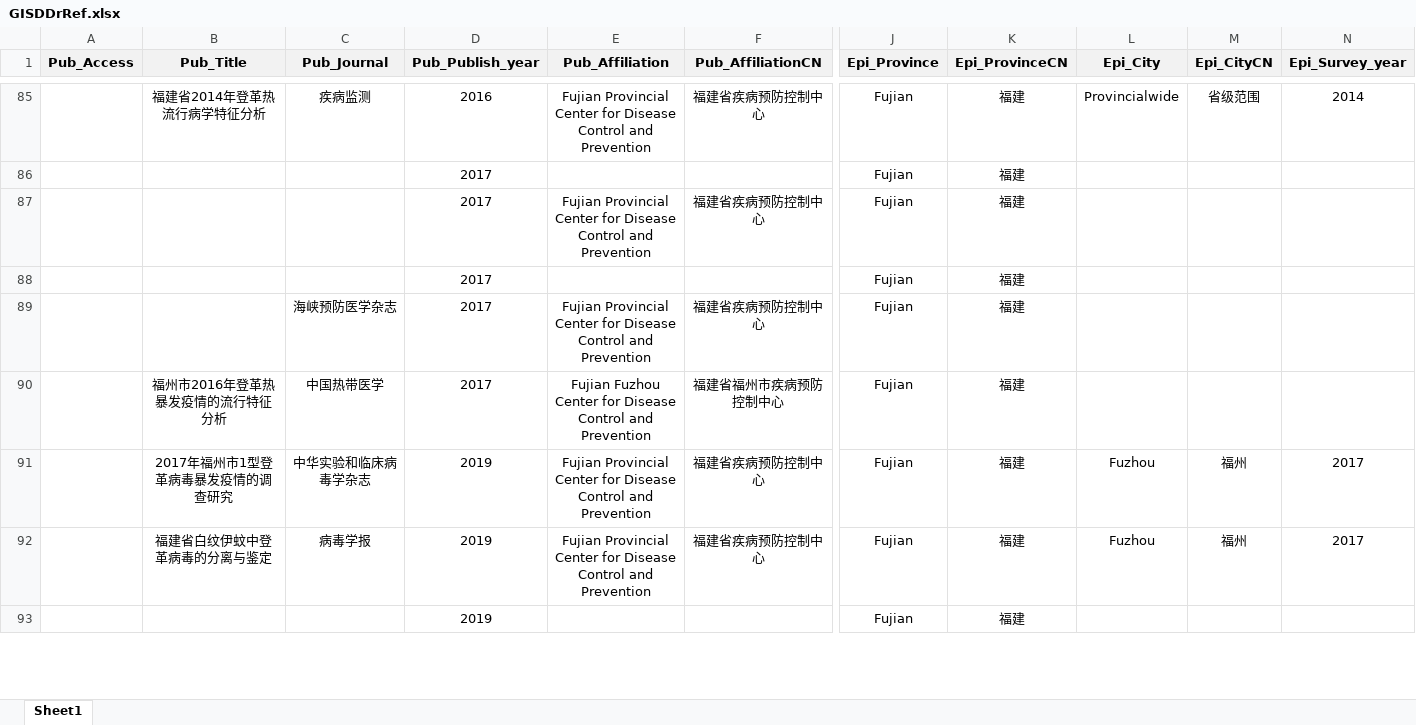
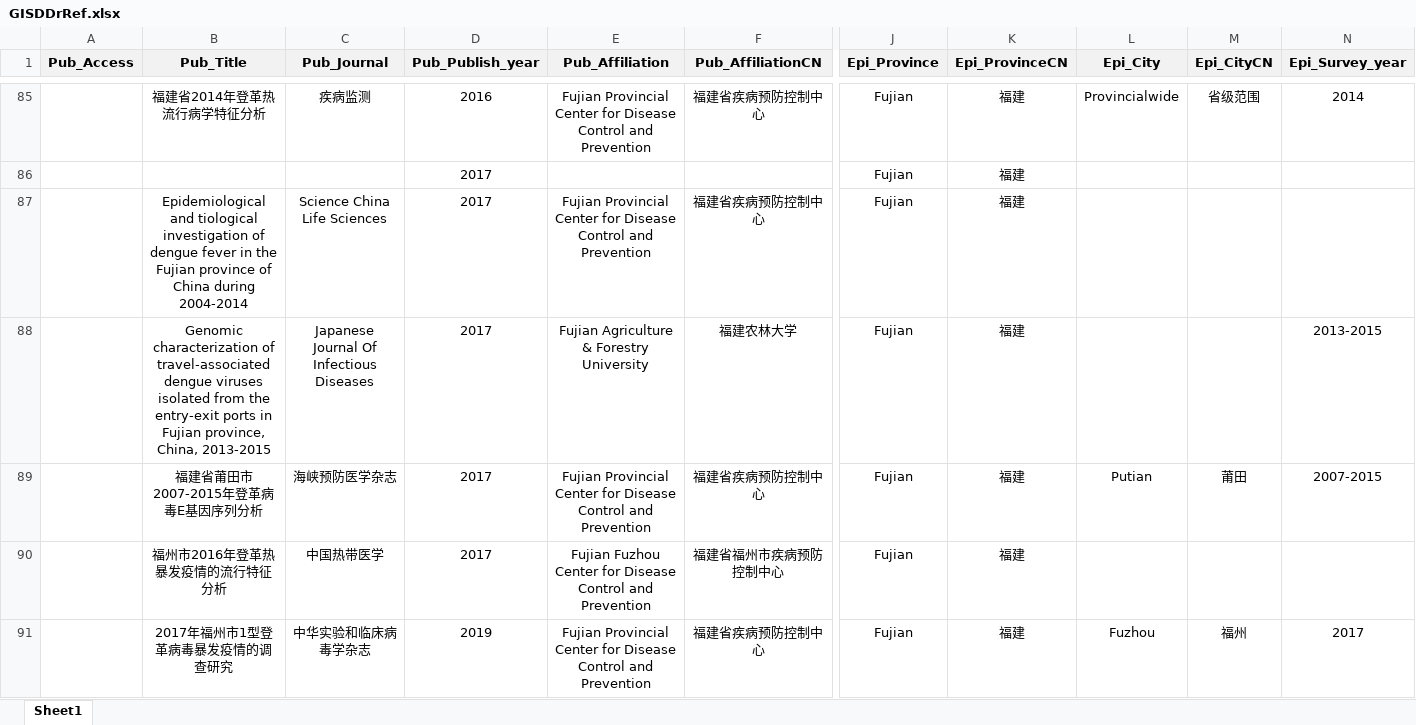
Before and after one commit to GuoXiang9399/GISDDrRef, an Excel workbook: GISDDrRef.xlsx, sheet Sheet1, drawn as a sheet; only a part is shown, gaps mark what is left out; the shorter side is filled out with more unchanged rows; values as stored, in another font and other column widths than the file's, no borders; removed rows and columns are numbered as before the commit, all else as after; rows hold the shown columns only; the diff names each change by its address in the sheet, - before the commit and + after, or states it on an @@ line.

Commit message:
Update GISDDrRef.xlsx

```diff
--- a/GISDDrRef.xlsx (sheet Sheet1)
+++ b/GISDDrRef.xlsx (sheet Sheet1)
-B87 (Pub_Title): (empty)
+B87 (Pub_Title): Epidemiological and tiological investigation of dengue fever in the Fujian province of China during 2004-2014
-C87 (Pub_Journal): (empty)
+C87 (Pub_Journal): Science China Life Sciences
-row 88:  |  |  | 2017 |  |  | Fujian | 福建
+row 88:  | Genomic characterization of travel-associated dengue viruses isolated from the entry-exit ports in Fujian province, China, 2013-2015 | Japanese Journal Of Infectious Diseases | 2017 | Fujian Agriculture & Forestry University | 福建农林大学 | Fujian | 福建 |  |  | 2013-2015
-B89 (Pub_Title): (empty)
+B89 (Pub_Title): 福建省莆田市2007-2015年登革病毒E基因序列分析
-L89 (Epi_City): (empty)
+L89 (Epi_City): Putian
-M89 (Epi_CityCN): (empty)
+M89 (Epi_CityCN): 莆田
-N89 (Epi_Survey_year): (empty)
+N89 (Epi_Survey_year): 2007-2015
```
